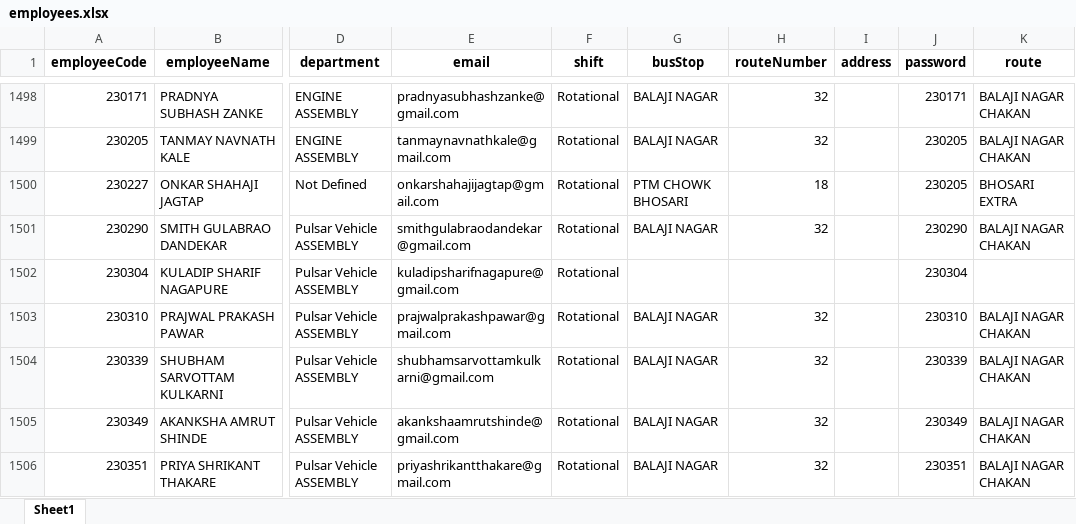
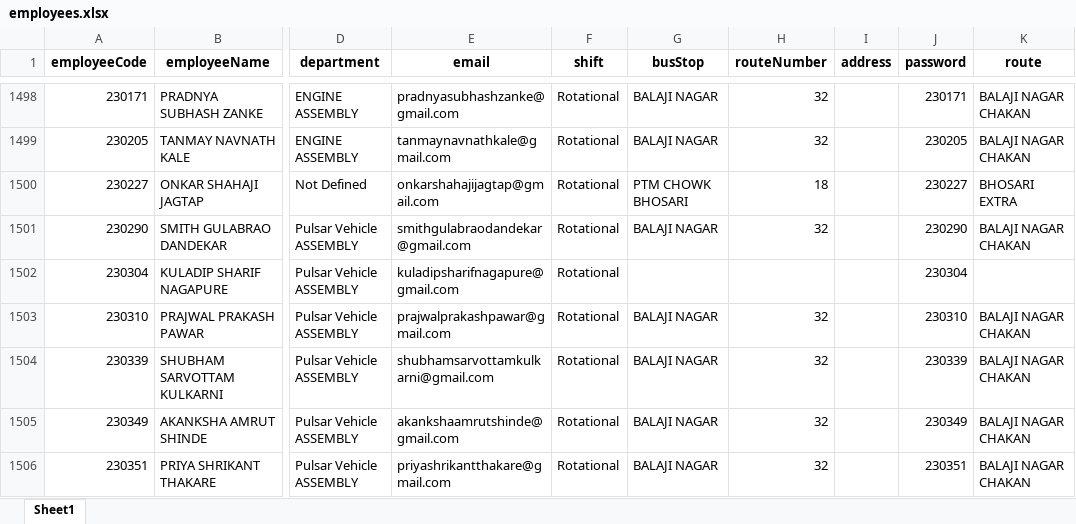
Before and after one commit to bharteshsavale2112/SHARED-SUPPORT-SERVICE-APP-, an Excel workbook: employees.xlsx, sheet Sheet1, drawn as a sheet; only a part is shown, gaps mark what is left out; values as stored, in another font and other column widths than the file's, no borders; the diff names each change by its address in the sheet, - before the commit and + after, or states it on an @@ line.

Commit message:
Update project

```diff
--- a/employees.xlsx (sheet Sheet1)
+++ b/employees.xlsx (sheet Sheet1)
-J1500 (password): 230205
+J1500 (password): 230227
```
